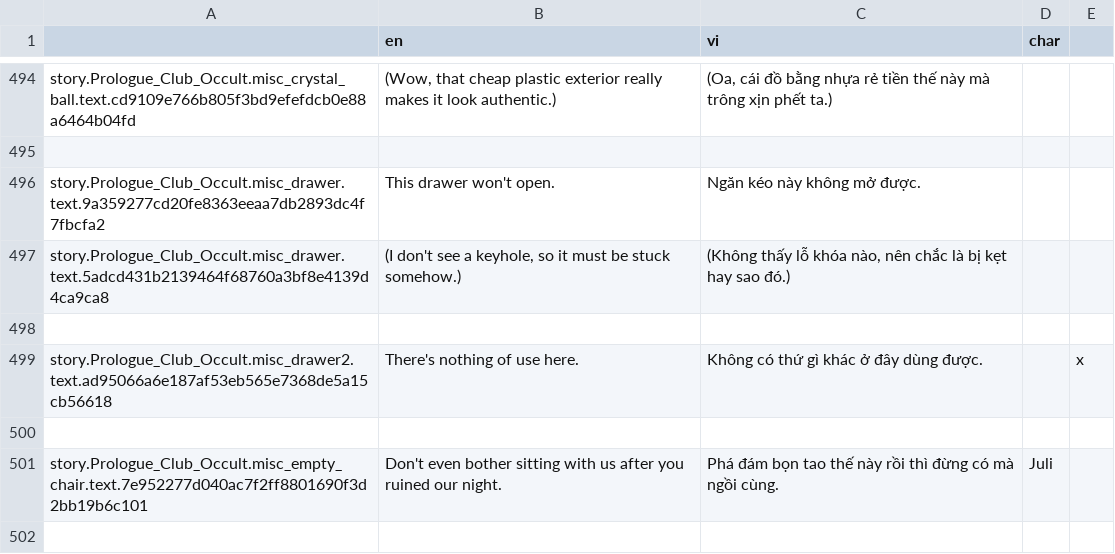
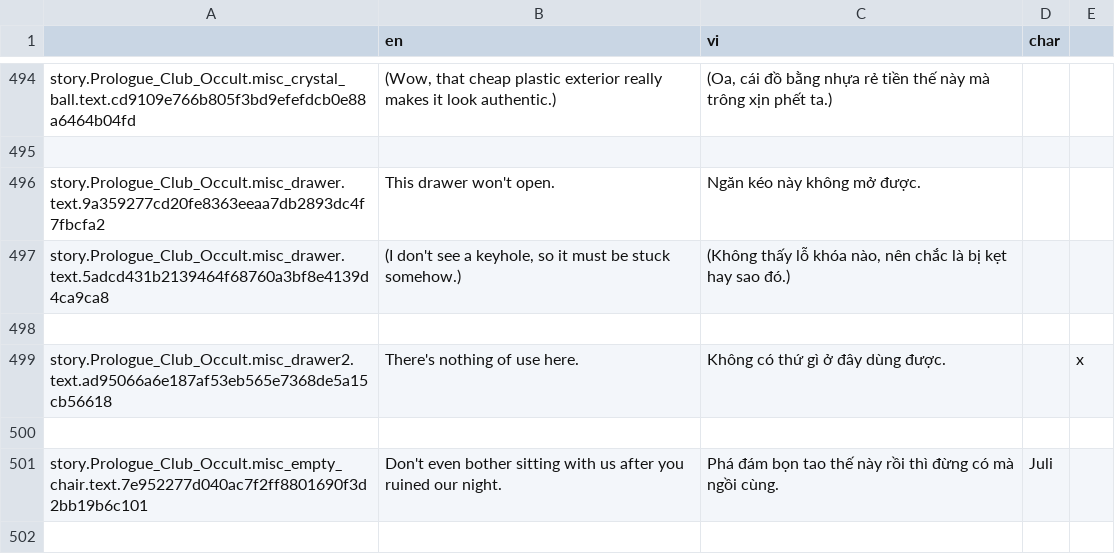
Before and after one commit to cvplvcastero/ProjectKat-Diec-hoa, a CSV file: package/definitions/captions/vi/Prologue_Club_Occult.csv, drawn as a sheet; only a part is shown, gaps mark what is left out.

Commit message:
minor correction

```diff
--- a/package/definitions/captions/vi/Prologue_Club_Occult.csv
+++ b/package/definitions/captions/vi/Prologue_Club_Occult.csv
@@ -510,3 +510,3 @@ story.Prologue_Club_Occult.misc_drawer.text.5adcd431b2139464f68760a3bf8e4139d4ca
 ,,,,
-story.Prologue_Club_Occult.misc_drawer2.text.ad95066a6e187af53eb565e7368de5a15cb56618,There's nothing of use here.,Không có thứ gì khác ở đây dùng được.,,x
+story.Prologue_Club_Occult.misc_drawer2.text.ad95066a6e187af53eb565e7368de5a15cb56618,There's nothing of use here.,Không có thứ gì ở đây dùng được.,,x
 ,,,,
```
